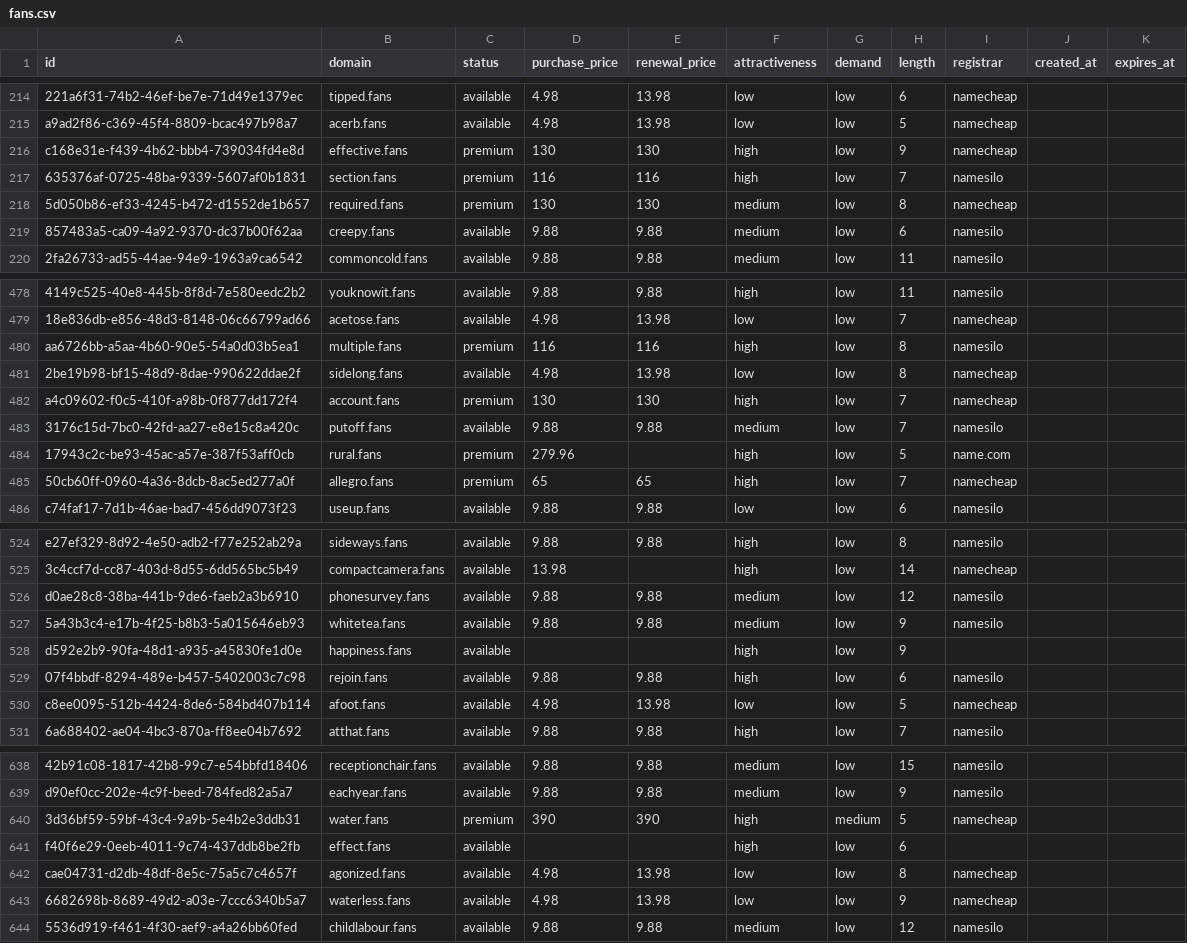
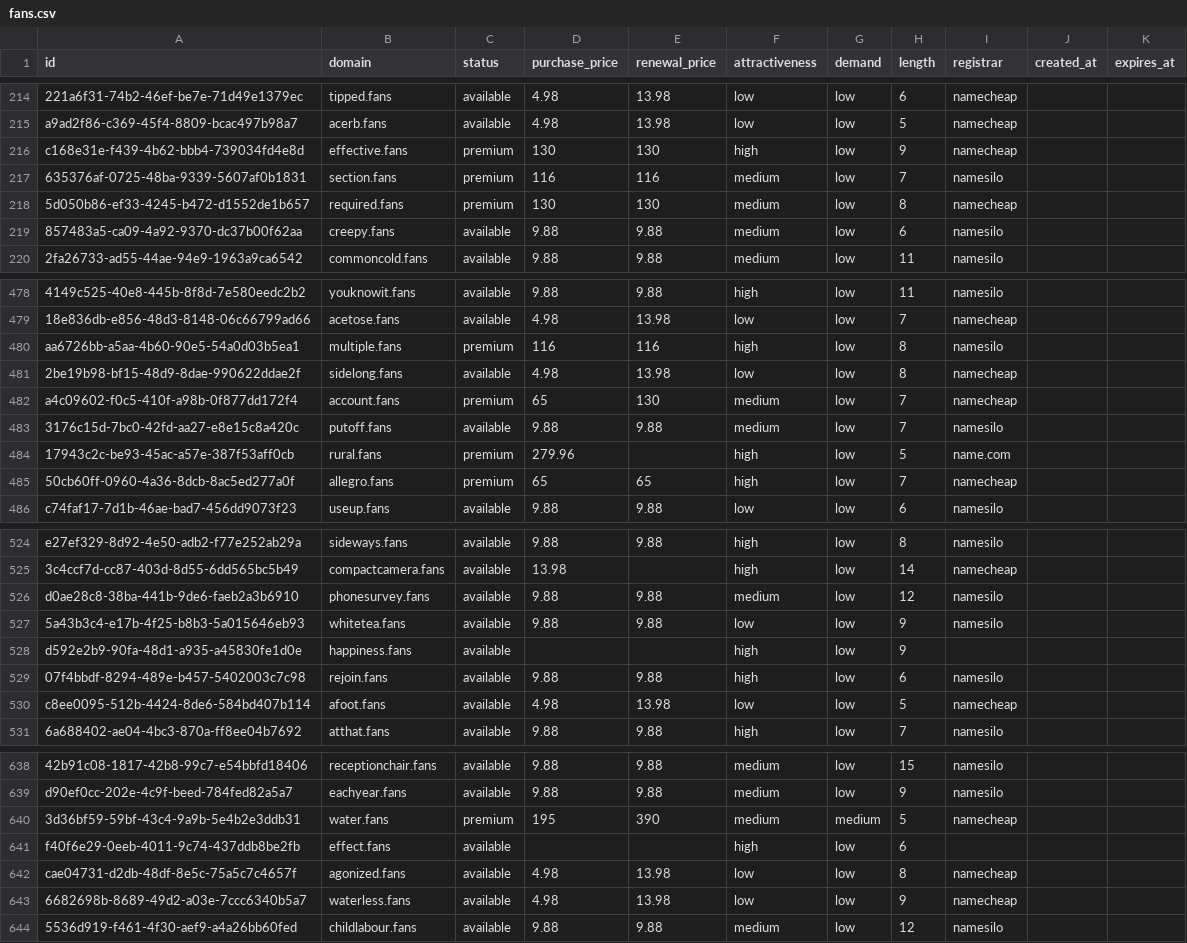
Before and after one commit to UniqueDomains/fans-oneword-domains, a CSV file: fans.csv, drawn as a sheet; only a part is shown, gaps mark what is left out; the diff covers the shown part only; the diff names each change by its address in the sheet, - before the commit and + after, or states it on an @@ line.

```diff
--- a/fans.csv
+++ b/fans.csv
-F217 (attractiveness): high
+F217 (attractiveness): medium
-D482 (purchase_price): 130
+D482 (purchase_price): 65
-F482 (attractiveness): high
+F482 (attractiveness): medium
-F527 (attractiveness): medium
+F527 (attractiveness): low
-D640 (purchase_price): 390
+D640 (purchase_price): 195
-F640 (attractiveness): high
+F640 (attractiveness): medium
```
Also changed, not shown: 18 edited cells elsewhere in this file, 4 other files.
